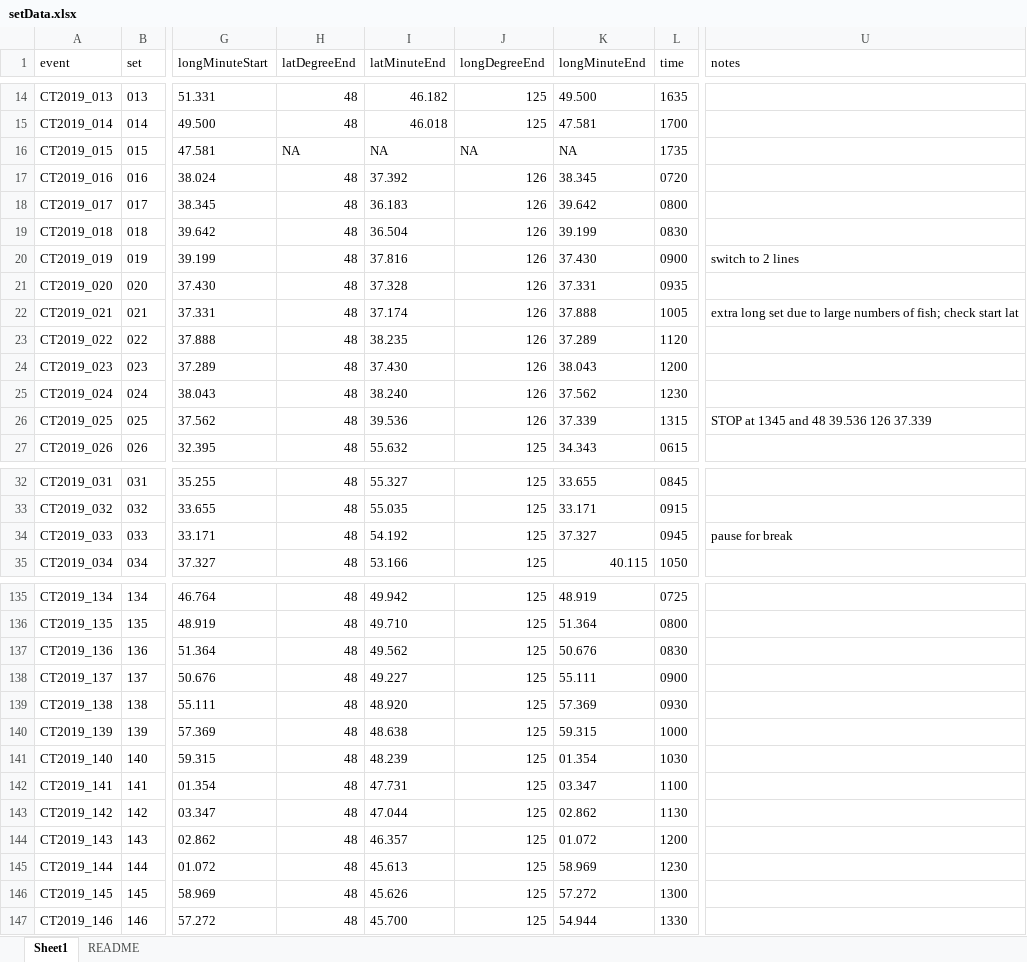
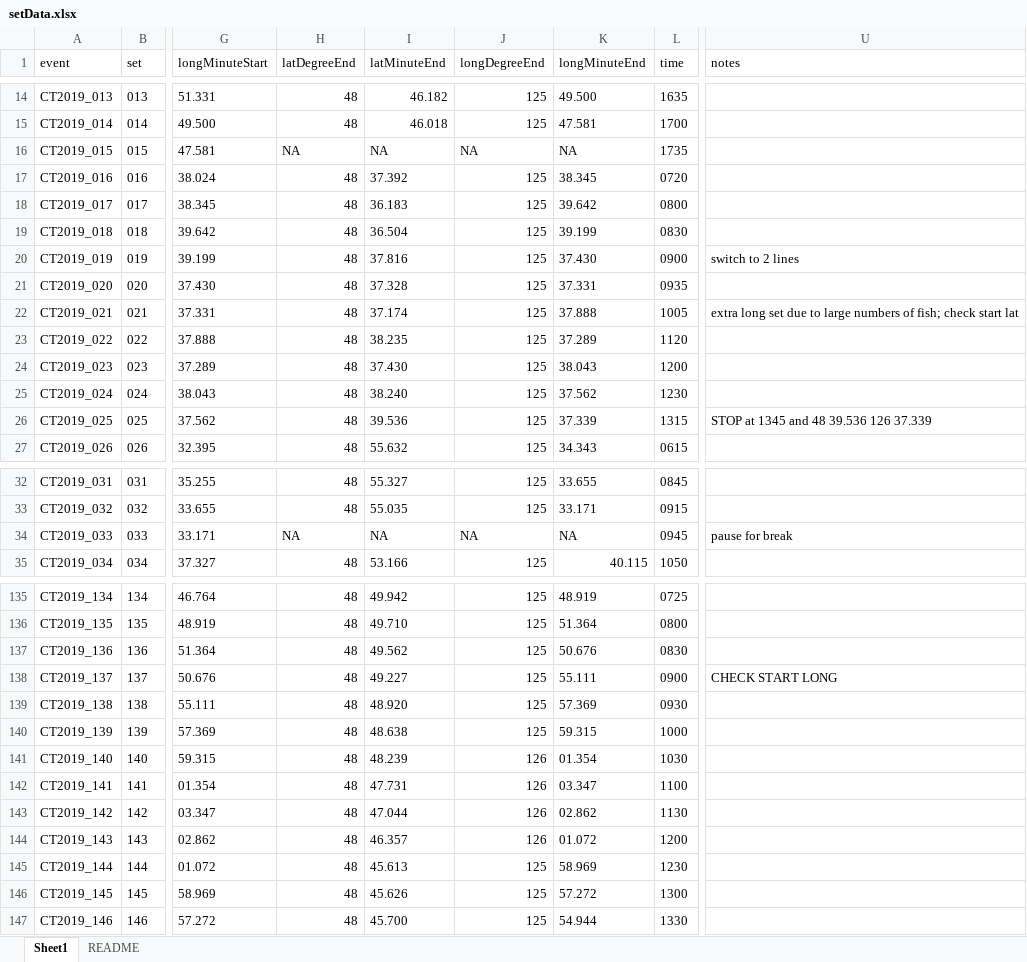
Before and after one commit to CamFreshwater/chinDist, an Excel workbook: data/taggingData/setData.xlsx, sheet Sheet1, drawn as a sheet; only a part is shown, gaps mark what is left out; values as stored, in another font and other column widths than the file's, no borders; the diff covers the shown part only; the diff names each change by its address in the sheet, - before the commit and + after, or states it on an @@ line.

Commit message:
update set datasheets to correct lat/long bugs

```diff
--- a/data/taggingData/setData.xlsx (sheet Sheet1)
+++ b/data/taggingData/setData.xlsx (sheet Sheet1)
-J17:J26 (longDegreeEnd): 126
+J17:J26 (longDegreeEnd): 125
-H34 (latDegreeEnd): 48
+H34 (latDegreeEnd): NA
-I34 (latMinuteEnd): 54.192
+I34 (latMinuteEnd): NA
-J34 (longDegreeEnd): 125
+J34 (longDegreeEnd): NA
-K34 (longMinuteEnd): 37.327
+K34 (longMinuteEnd): NA
-U138 (notes): (empty)
+U138 (notes): CHECK START LONG
-J141:J144 (longDegreeEnd): 125
+J141:J144 (longDegreeEnd): 126
```
Also changed, not shown: 3 edited cells elsewhere in this sheet, 1 other file.
